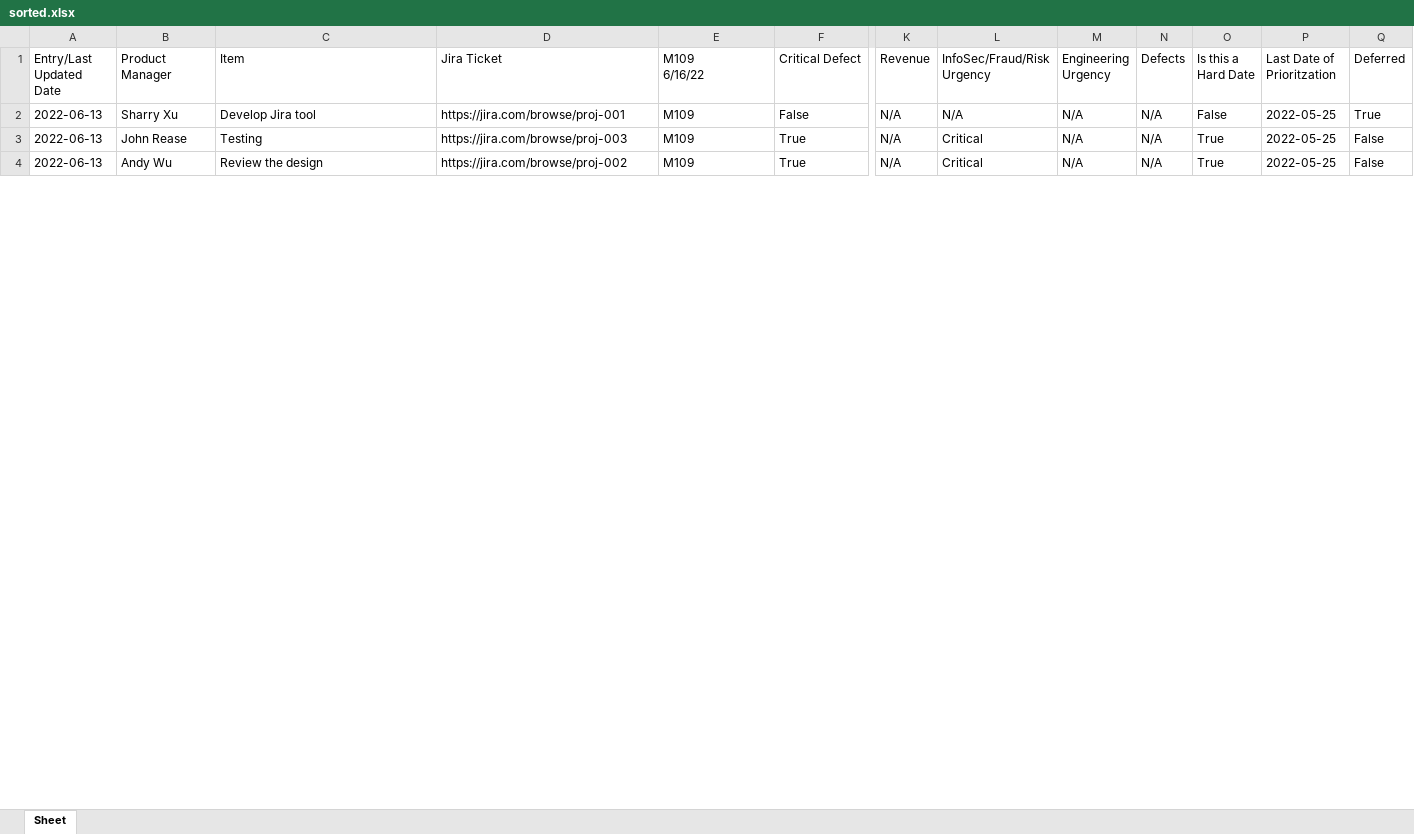
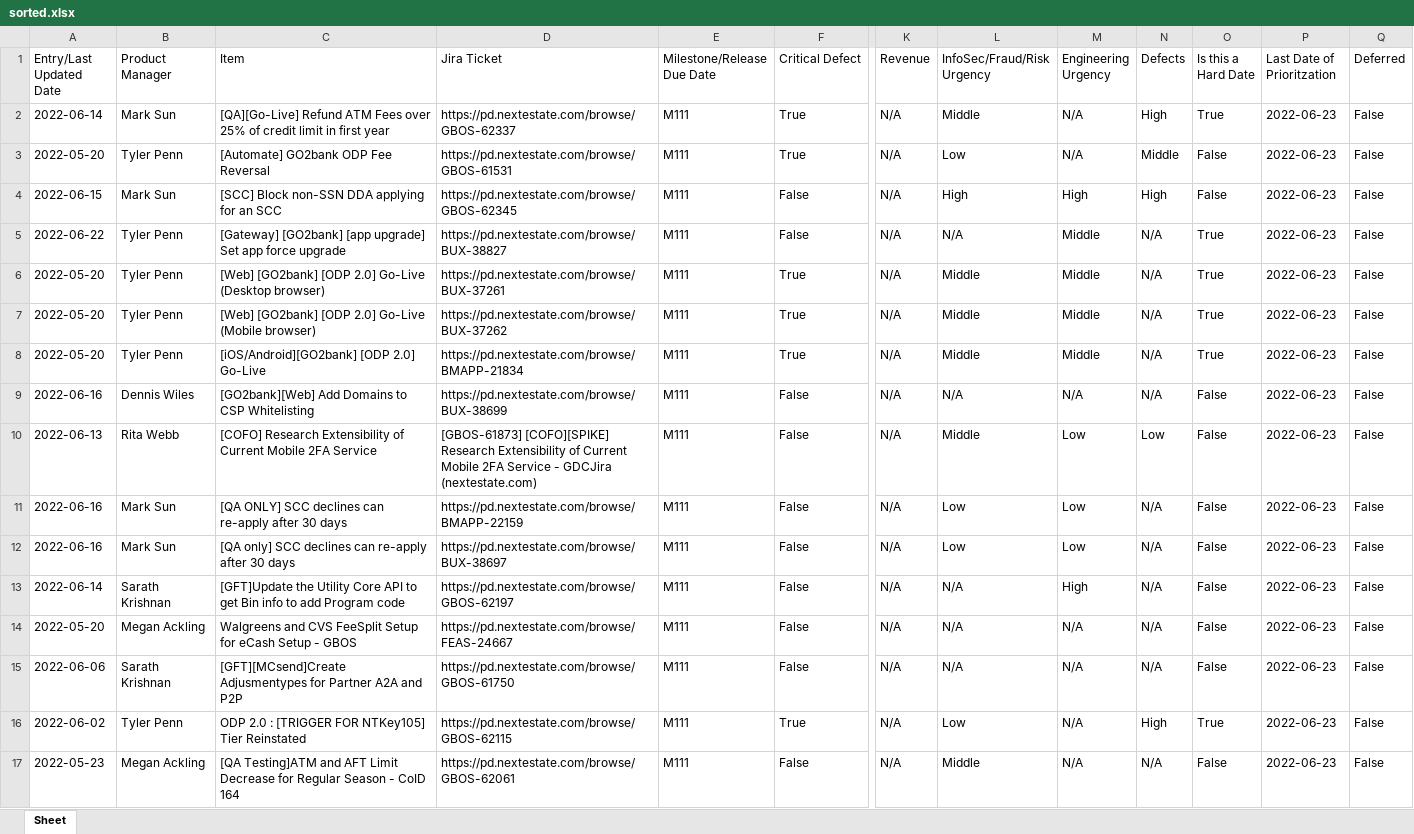
Before and after one commit to SharryXu/jira-tool, an Excel workbook: sample/sorted.xlsx, sheet Sheet, drawn as a sheet; only a part is shown, gaps mark what is left out; values as stored, in another font and other column widths than the file's, no borders; removed rows and columns are numbered as before the commit, all else as after; rows hold the shown columns only; ↵ is a line break in a cell; the diff covers the shown part only; the diff names each change by its address in the sheet, - before the commit and + after, or states it on an @@ line.

```diff
--- a/sample/sorted.xlsx (sheet Sheet)
+++ b/sample/sorted.xlsx (sheet Sheet)
-E1: M109 ↵ 6/16/22
+E1: Milestone/Release Due Date
-row 2: 2022-06-13 | Sharry Xu | Develop Jira tool | https://jira.com/browse/proj-001 | M109 | False | N/A | N/A | N/A | N/A | False | 2022-05-25 | True
-A2 (Entry/Last Updated Date): 2022-06-13
+A2 (Entry/Last Updated Date): 2022-06-14
-B2 (Product Manager): John Rease
+B2 (Product Manager): Mark Sun
-C2 (Item): Testing
+C2 (Item): [QA][Go-Live] Refund ATM Fees over 25% of credit limit in first year
-D2 (Jira Ticket): https://jira.com/browse/proj-003
+D2 (Jira Ticket): https://pd.nextestate.com/browse/GBOS-62337
-E2 (Milestone/Release Due Date): M109
+E2 (Milestone/Release Due Date): M111
-L2 (InfoSec/Fraud/Risk Urgency): Critical
+L2 (InfoSec/Fraud/Risk Urgency): Middle
-N2 (Defects): N/A
+N2 (Defects): High
-P2 (Last Date of Prioritzation): 2022-05-25
+P2 (Last Date of Prioritzation): 2022-06-23
+row 3: 2022-05-20 | Tyler Penn | [Automate] GO2bank ODP Fee Reversal | https://pd.nextestate.com/browse/GBOS-61531 | M111 | True | N/A | Low | N/A | Middle | False | 2022-06-23 | False
+row 4: 2022-06-15 | Mark Sun | [SCC] Block non-SSN DDA applying for an SCC | https://pd.nextestate.com/browse/GBOS-62345 | M111 | False | N/A | High | High | High | False | 2022-06-23 | False
+row 5: 2022-06-22 | Tyler Penn | [Gateway] [GO2bank] [app upgrade] Set app force upgrade | https://pd.nextestate.com/browse/BUX-38827 | M111 | False | N/A | N/A | Middle | N/A | True | 2022-06-23 | False
+row 6: 2022-05-20 | Tyler Penn | [Web] [GO2bank] [ODP 2.0] Go-Live (Desktop browser) | https://pd.nextestate.com/browse/BUX-37261 | M111 | True | N/A | Middle | Middle | N/A | True | 2022-06-23 | False
+row 7: 2022-05-20 | Tyler Penn | [Web] [GO2bank] [ODP 2.0] Go-Live (Mobile browser) | https://pd.nextestate.com/browse/BUX-37262 | M111 | True | N/A | Middle | Middle | N/A | True | 2022-06-23 | False
+row 8: 2022-05-20 | Tyler Penn | [iOS/Android][GO2bank] [ODP 2.0] Go-Live | https://pd.nextestate.com/browse/BMAPP-21834 | M111 | True | N/A | Middle | Middle | N/A | True | 2022-06-23 | False
+row 9: 2022-06-16 | Dennis Wiles | [GO2bank][Web] Add Domains to CSP Whitelisting | https://pd.nextestate.com/browse/BUX-38699 | M111 | False | N/A | N/A | N/A | N/A | False | 2022-06-23 | False
+row 10: 2022-06-13 | Rita Webb | [COFO] Research Extensibility of Current Mobile 2FA Service | [GBOS-61873] [COFO][SPIKE] Research Extensibility of Current Mobile 2FA Service - GDCJira (nextestate.com) | M111 | False | N/A | Middle | Low | Low | False | 2022-06-23 | False
+row 11: 2022-06-16 | Mark Sun | [QA ONLY] SCC declines can re-apply after 30 days | https://pd.nextestate.com/browse/BMAPP-22159 | M111 | False | N/A | Low | Low | N/A | False | 2022-06-23 | False
+row 12: 2022-06-16 | Mark Sun | [QA only] SCC declines can re-apply after 30 days | https://pd.nextestate.com/browse/BUX-38697 | M111 | False | N/A | Low | Low | N/A | False | 2022-06-23 | False
+row 13: 2022-06-14 | Sarath Krishnan | [GFT]Update the Utility Core API to get Bin info to add Program code | https://pd.nextestate.com/browse/GBOS-62197 | M111 | False | N/A | N/A | High | N/A | False | 2022-06-23 | False
+row 14: 2022-05-20 | Megan Ackling | Walgreens and CVS FeeSplit Setup for eCash Setup - GBOS | https://pd.nextestate.com/browse/FEAS-24667 | M111 | False | N/A | N/A | N/A | N/A | False | 2022-06-23 | False
+row 15: 2022-06-06 | Sarath Krishnan | [GFT][MCsend]Create Adjusmentypes for Partner A2A and P2P | https://pd.nextestate.com/browse/GBOS-61750 | M111 | False | N/A | N/A | N/A | N/A | False | 2022-06-23 | False
-A16 (Entry/Last Updated Date): 2022-06-13
+A16 (Entry/Last Updated Date): 2022-06-02
-B16 (Product Manager): Andy Wu
+B16 (Product Manager): Tyler Penn
-C16 (Item): Review the design
+C16 (Item): ODP 2.0 : [TRIGGER FOR NTKey105] Tier Reinstated
-D16 (Jira Ticket): https://jira.com/browse/proj-002
+D16 (Jira Ticket): https://pd.nextestate.com/browse/GBOS-62115
-E16 (Milestone/Release Due Date): M109
+E16 (Milestone/Release Due Date): M111
-L16 (InfoSec/Fraud/Risk Urgency): Critical
+L16 (InfoSec/Fraud/Risk Urgency): Low
-N16 (Defects): N/A
+N16 (Defects): High
-P16 (Last Date of Prioritzation): 2022-05-25
+P16 (Last Date of Prioritzation): 2022-06-23
+row 17: 2022-05-23 | Megan Ackling | [QA Testing]ATM and AFT Limit Decrease for Regular Season - CoID 164 | https://pd.nextestate.com/browse/GBOS-62061 | M111 | False | N/A | Middle | N/A | N/A | False | 2022-06-23 | False
```
Also changed, not shown: 2 added rows, 1 removed row and 9 edited cells elsewhere in this sheet, 6 other files.
